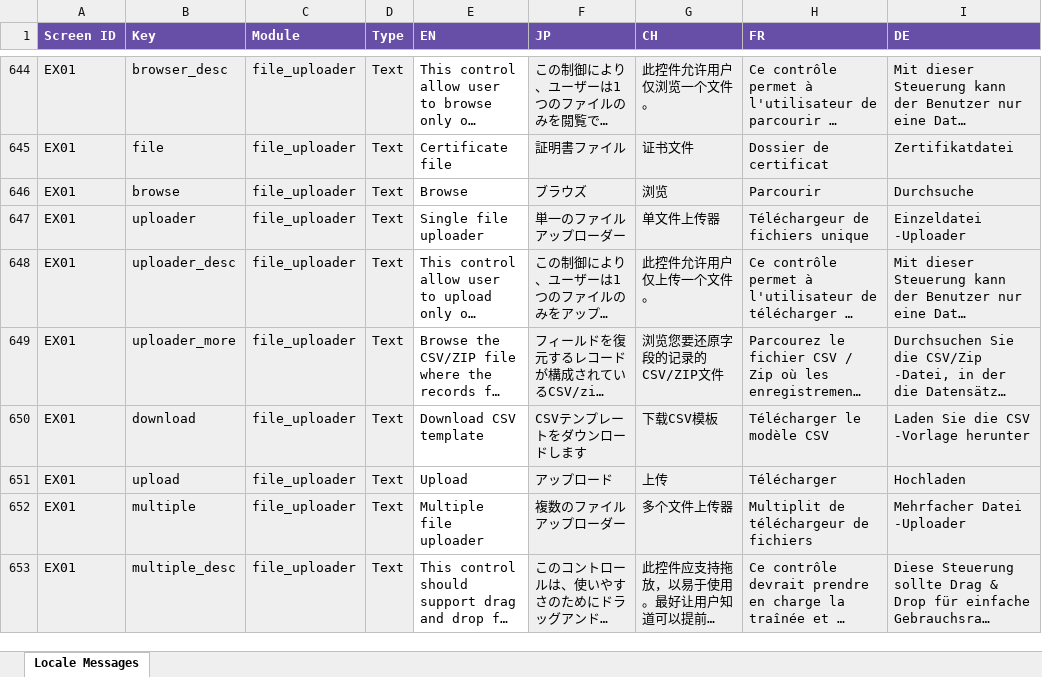
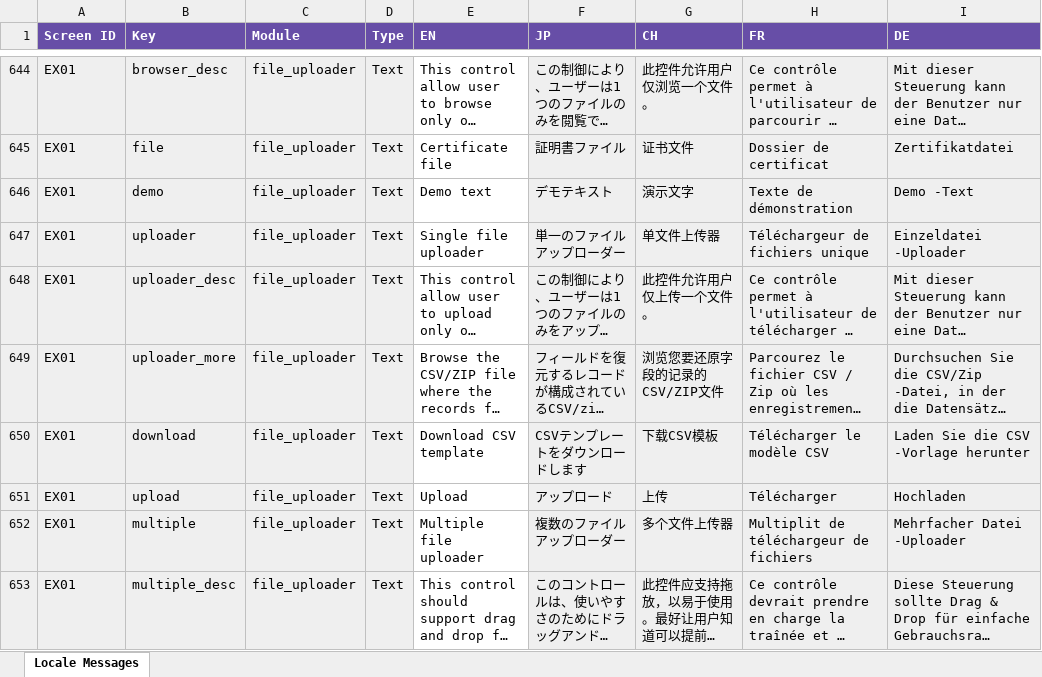
Before and after one commit to thuandv1/Allure-UI, an Excel workbook: MessageList.xlsx, sheet Locale Messages, drawn as a sheet; only a part is shown, gaps mark what is left out; long unchanged cells end in …; values as stored, in another font and other column widths than the file's, no borders; charts and pictures not drawn; the diff names each change by its address in the sheet, - before the commit and + after, or states it on an @@ line.

```diff
--- a/MessageList.xlsx (sheet Locale Messages)
+++ b/MessageList.xlsx (sheet Locale Messages)
-B646 (Key): browse
+B646 (Key): demo
-E646 (EN): Browse
+E646 (EN): Demo text
-F646 (JP): ブラウズ
+F646 (JP): デモテキスト
-G646 (CH): 浏览
+G646 (CH): 演示文字
-H646 (FR): Parcourir
+H646 (FR): Texte de démonstration
-I646 (DE): Durchsuche
+I646 (DE): Demo -Text
```
Also changed, not shown: 12 other files.
